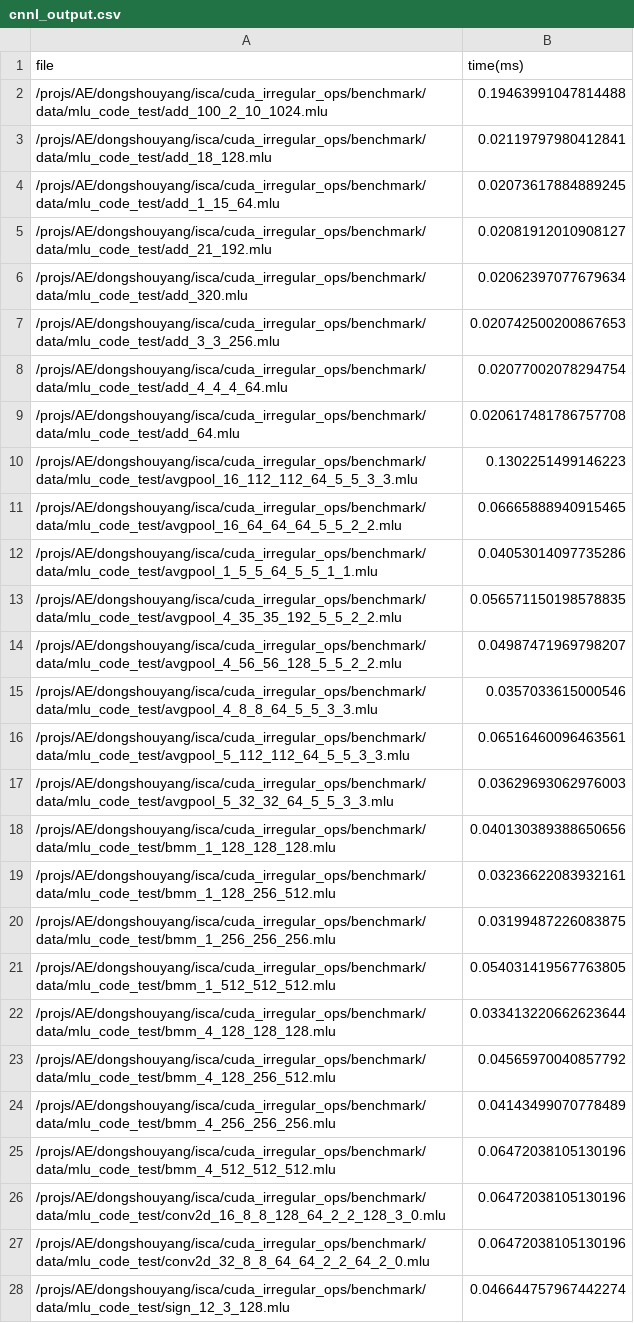
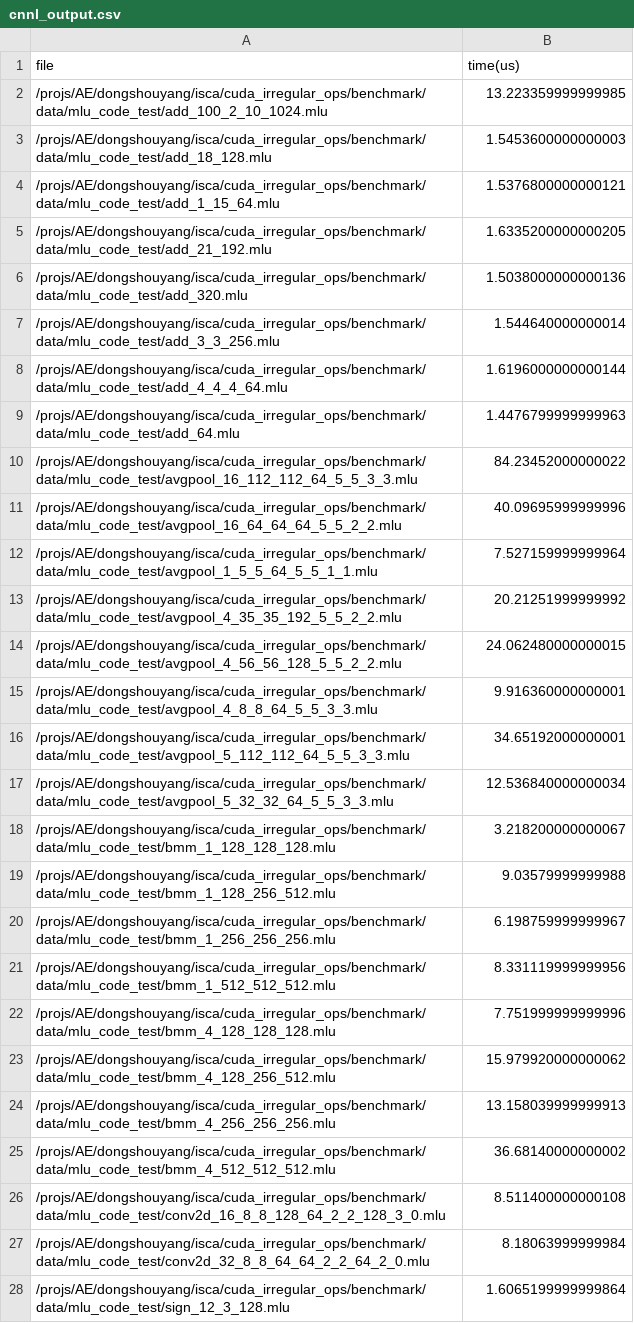
Before and after one commit to ShouyangDong/cuda_irregular_ops, a CSV file: benchmark/perf/cnnl_output.csv, drawn as a sheet; only a part is shown; the diff covers the shown part only; the diff names each change by its address in the sheet, - before the commit and + after, or states it on an @@ line.

```diff
--- a/benchmark/perf/cnnl_output.csv
+++ b/benchmark/perf/cnnl_output.csv
-B1: time(ms)
+B1: time(us)
-B2 (time(us)): 0.19463991047814488
+B2 (time(us)): 13.223359999999985
-B3 (time(us)): 0.02119797980412841
+B3 (time(us)): 1.5453600000000003
-B4 (time(us)): 0.02073617884889245
+B4 (time(us)): 1.5376800000000121
-B5 (time(us)): 0.02081912010908127
+B5 (time(us)): 1.6335200000000205
-B6 (time(us)): 0.02062397077679634
+B6 (time(us)): 1.5038000000000136
-B7 (time(us)): 0.020742500200867653
+B7 (time(us)): 1.544640000000014
-B8 (time(us)): 0.02077002078294754
+B8 (time(us)): 1.6196000000000144
-B9 (time(us)): 0.020617481786757708
+B9 (time(us)): 1.4476799999999963
-B10 (time(us)): 0.1302251499146223
+B10 (time(us)): 84.23452000000022
-B11 (time(us)): 0.06665888940915465
+B11 (time(us)): 40.09695999999996
-B12 (time(us)): 0.04053014097735286
+B12 (time(us)): 7.527159999999964
-B13 (time(us)): 0.056571150198578835
+B13 (time(us)): 20.21251999999992
-B14 (time(us)): 0.04987471969798207
+B14 (time(us)): 24.062480000000015
-B15 (time(us)): 0.0357033615000546
+B15 (time(us)): 9.916360000000001
-B16 (time(us)): 0.06516460096463561
+B16 (time(us)): 34.65192000000001
-B17 (time(us)): 0.03629693062976003
+B17 (time(us)): 12.536840000000034
-B18 (time(us)): 0.040130389388650656
+B18 (time(us)): 3.218200000000067
-B19 (time(us)): 0.03236622083932161
+B19 (time(us)): 9.03579999999988
-B20 (time(us)): 0.03199487226083875
+B20 (time(us)): 6.198759999999967
-B21 (time(us)): 0.054031419567763805
+B21 (time(us)): 8.331119999999956
-B22 (time(us)): 0.033413220662623644
+B22 (time(us)): 7.751999999999996
-B23 (time(us)): 0.04565970040857792
+B23 (time(us)): 15.979920000000062
-B24 (time(us)): 0.04143499070778489
+B24 (time(us)): 13.158039999999913
-B25 (time(us)): 0.06472038105130196
+B25 (time(us)): 36.68140000000002
-B26 (time(us)): 0.06472038105130196
+B26 (time(us)): 8.511400000000108
-B27 (time(us)): 0.06472038105130196
+B27 (time(us)): 8.18063999999984
-B28 (time(us)): 0.046644757967442274
+B28 (time(us)): 1.6065199999999864
```
Also changed, not shown: 12 added rows, 12 removed rows and 89 edited cells elsewhere in this file, 8 other files.
